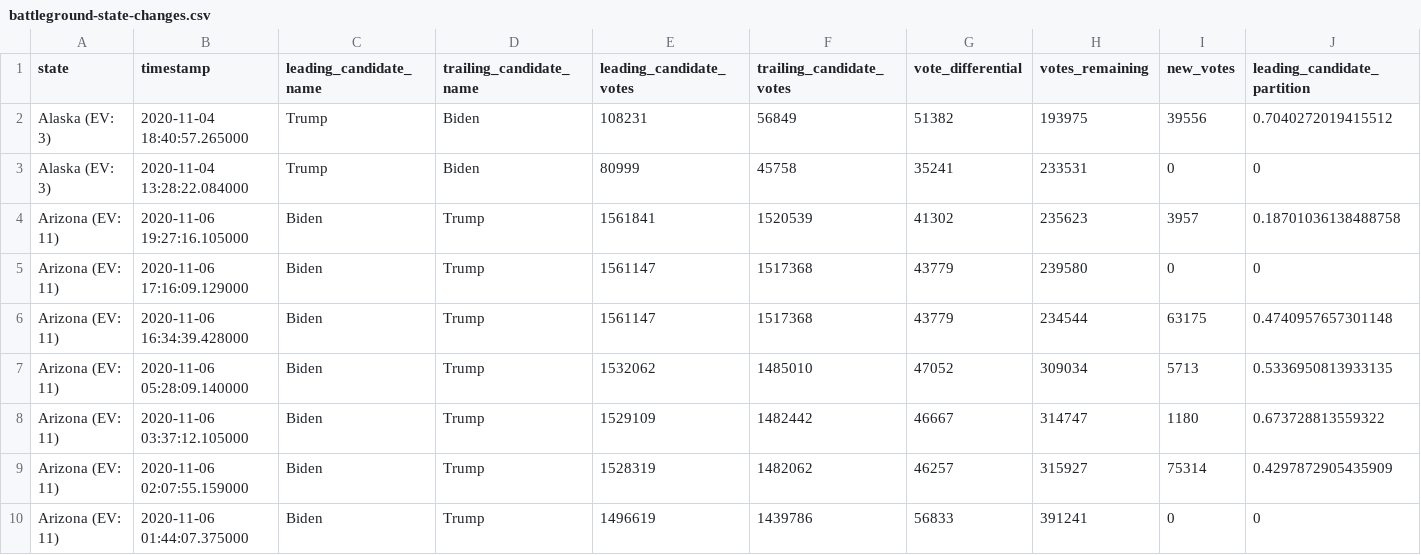
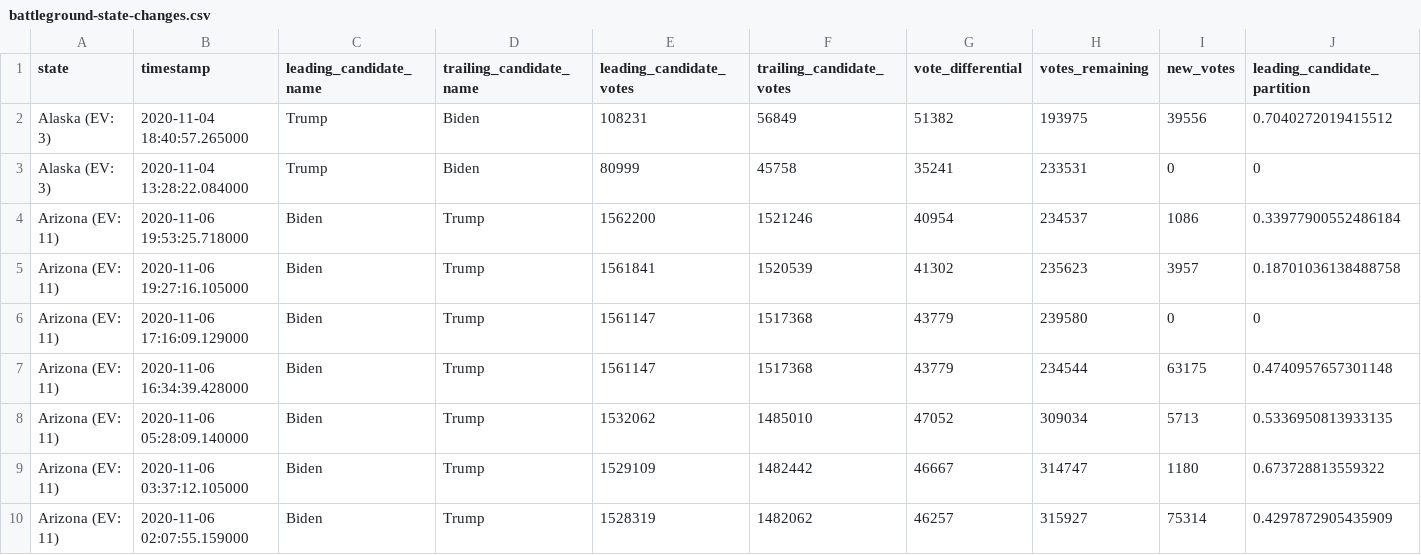
Before and after one commit to blaine/nyt-2020-election-scraper, a CSV file: battleground-state-changes.csv, drawn as a sheet; only a part is shown; the shorter side is filled out with more unchanged rows; rows hold the shown columns only; the diff names each change by its address in the sheet, - before the commit and + after, or states it on an @@ line.

```diff
--- a/battleground-state-changes.csv
+++ b/battleground-state-changes.csv
+row 4: Arizona (EV: 11) | 2020-11-06 19:53:25.718000 | Biden | Trump | 1562200 | 1521246 | 40954 | 234537 | 1086 | 0.33977900552486184
```
Also changed, not shown: 3 other files.
